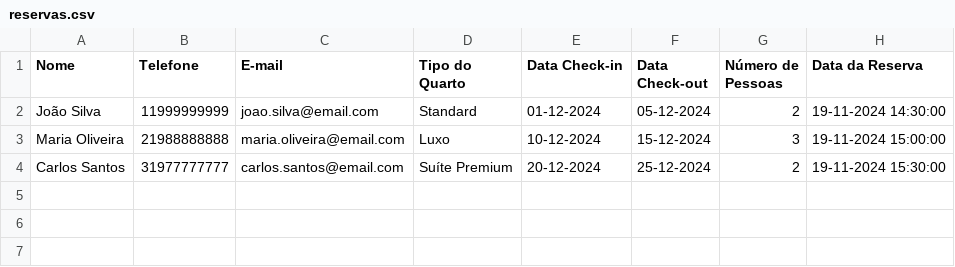
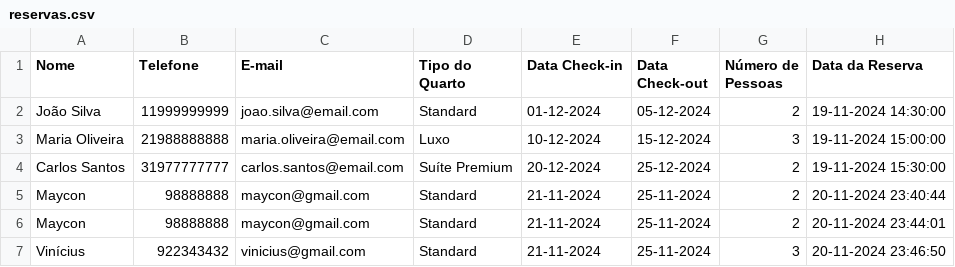
Before and after one commit to Maycon-Fidelis/chatbot_pousada, a CSV file: reservas.csv, drawn as a sheet.

Commit message:
Corrigindo o bug para iniciar o processo de reservas

```diff
--- a/reservas.csv
+++ b/reservas.csv
@@ -4 +4,4 @@ Maria Oliveira,21988888888,maria.oliveira@email.com,Luxo,10-12-2024,15-12-2024,3
 Carlos Santos,31977777777,carlos.santos@email.com,Suíte Premium,20-12-2024,25-12-2024,2,19-11-2024 15:30:00
+Maycon,98888888,maycon@gmail.com,Standard,21-11-2024,25-11-2024,2,20-11-2024 23:40:44
+Maycon,98888888,maycon@gmail.com,Standard,21-11-2024,25-11-2024,2,20-11-2024 23:44:01
+Vinícius,922343432,vinicius@gmail.com,Standard,21-11-2024,25-11-2024,3,20-11-2024 23:46:50
```
Also changed, not shown: 2 other files.
